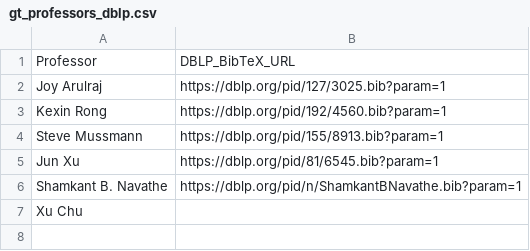
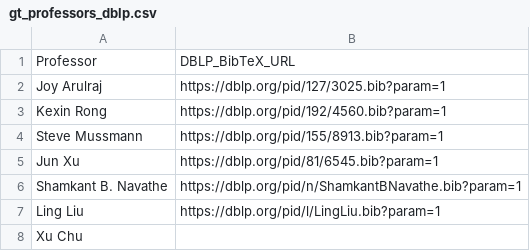
Before and after one commit to gaurav274/data-systems-gatech, a CSV file: dblp_puller/gt_professors_dblp.csv, drawn as a sheet; the diff names each change by its address in the sheet, - before the commit and + after, or states it on an @@ line.

Commit message:
add ling to dblp list

```diff
--- a/dblp_puller/gt_professors_dblp.csv
+++ b/dblp_puller/gt_professors_dblp.csv
+row 7: Ling Liu | https://dblp.org/pid/l/LingLiu.bib?param=1
```
